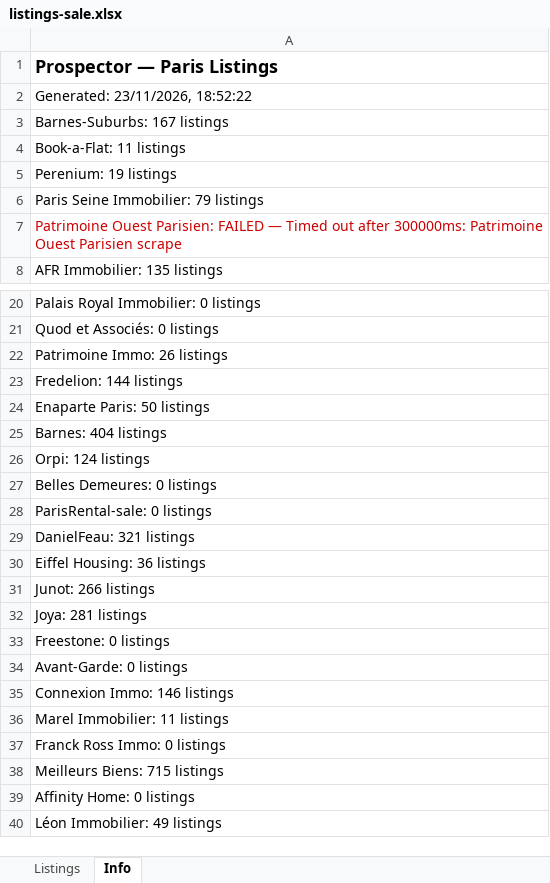
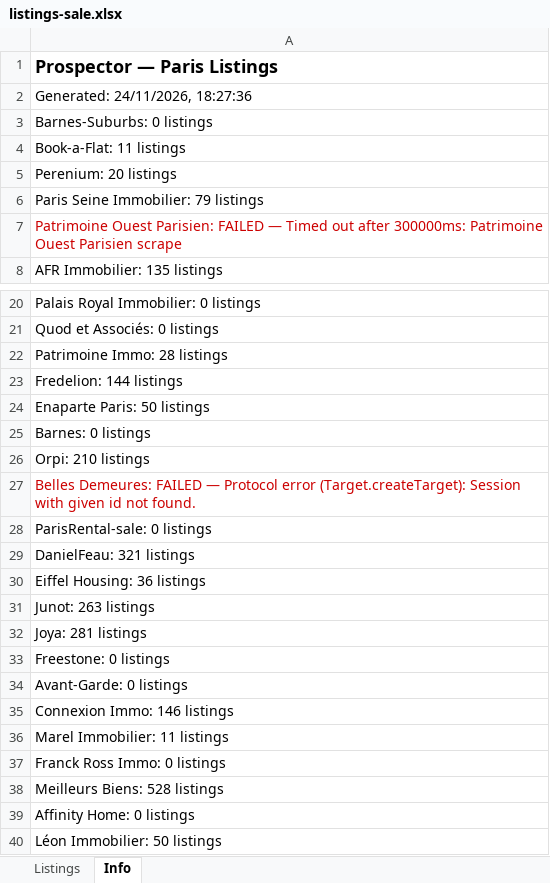
Before and after one commit to YFIP/House-Search-Agent, an Excel workbook: listings-sale.xlsx, sheet Info, drawn as a sheet; only a part is shown, gaps mark what is left out; values as stored, in another font and other column widths than the file's, no borders; the diff names each change by its address in the sheet, - before the commit and + after, or states it on an @@ line.

```diff
--- a/listings-sale.xlsx (sheet Info)
+++ b/listings-sale.xlsx (sheet Info)
-A2: Generated: 23/11/2026, 18:52:22
+A2: Generated: 24/11/2026, 18:27:36
-A3: Barnes-Suburbs: 167 listings
+A3: Barnes-Suburbs: 0 listings
-A5: Perenium: 19 listings
+A5: Perenium: 20 listings
-A22: Patrimoine Immo: 26 listings
+A22: Patrimoine Immo: 28 listings
-A25: Barnes: 404 listings
+A25: Barnes: 0 listings
-A26: Orpi: 124 listings
+A26: Orpi: 210 listings
-A27: Belles Demeures: 0 listings
+A27: Belles Demeures: FAILED — Protocol error (Target.createTarget): Session with given id not found.
-A27 text colour: black
+A27 text colour: #CC0000
-A31: Junot: 266 listings
+A31: Junot: 263 listings
-A38: Meilleurs Biens: 715 listings
+A38: Meilleurs Biens: 528 listings
-A40: Léon Immobilier: 49 listings
+A40: Léon Immobilier: 50 listings
```
Also changed, not shown: sheet Listings, listings.xlsx, 1 other file.
